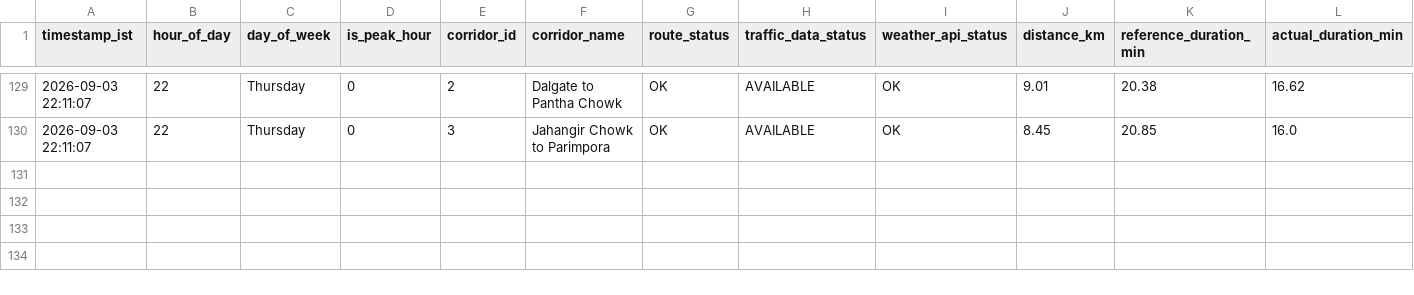
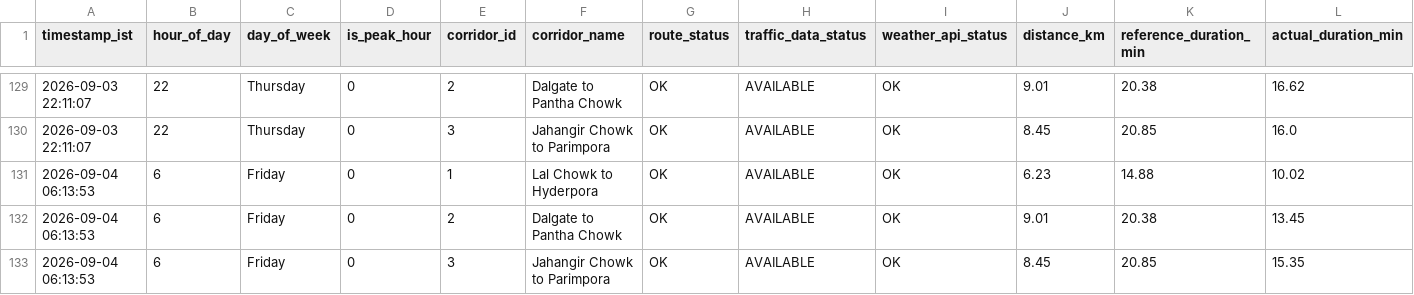
Before and after one commit to tanzeelhafiz001/srinagar-traffic-model, a CSV file: enriched_routes_api.csv, drawn as a sheet; only a part is shown, gaps mark what is left out; rows hold the shown columns only; the diff names each change by its address in the sheet, - before the commit and + after, or states it on an @@ line.

```diff
--- a/enriched_routes_api.csv
+++ b/enriched_routes_api.csv
+row 131: 2026-09-04 06:13:53 | 6 | Friday | 0 | 1 | Lal Chowk to Hyderpora | OK | AVAILABLE | OK | 6.23 | 14.88 | 10.02
+row 132: 2026-09-04 06:13:53 | 6 | Friday | 0 | 2 | Dalgate to Pantha Chowk | OK | AVAILABLE | OK | 9.01 | 20.38 | 13.45
+row 133: 2026-09-04 06:13:53 | 6 | Friday | 0 | 3 | Jahangir Chowk to Parimpora | OK | AVAILABLE | OK | 8.45 | 20.85 | 15.35
```
Also changed, not shown: enriched_distance_api.csv, raw_distance_api.csv, 1 other file.
